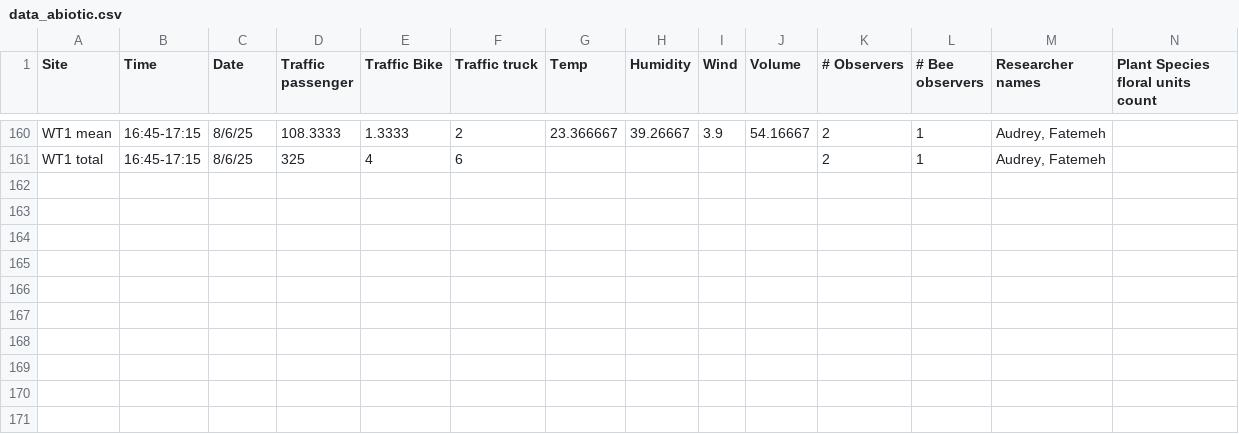
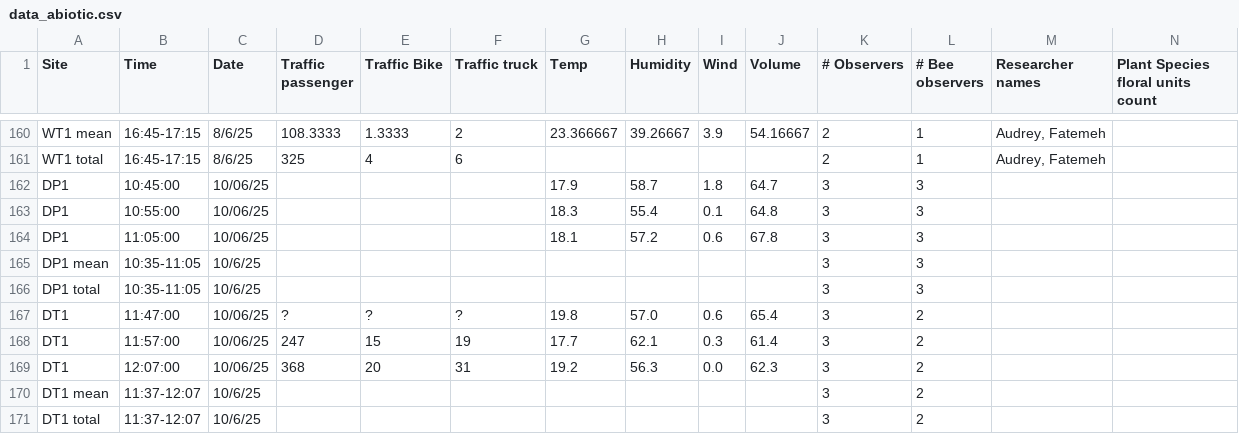
Before and after one commit to Audrey-netizen/turbpe, a CSV file: data_abiotic.csv, drawn as a sheet; only a part is shown, gaps mark what is left out.

Commit message:
Update data_abiotic.csv

```diff
--- a/data_abiotic.csv
+++ b/data_abiotic.csv
@@ -161 +161,11 @@ WT1 mean, 16:45-17:15, 8/6/25,108.3333,1.3333,2,23.366667,39.26667,3.9,54.16667,
 WT1 total, 16:45-17:15, 8/6/25, 325, 4, 6,,,,,2,1,"Audrey, Fatemeh",
+DP1,10:45:00,10/06/25,,,,17.9,58.7,1.8,64.7,3,3,"",
+DP1,10:55:00,10/06/25,,,,18.3,55.4,0.1,64.8,3,3,"",
+DP1,11:05:00,10/06/25,,,,18.1,57.2,0.6,67.8,3,3,"",
+DP1 mean,10:35-11:05,10/6/25,,,,,,,,3,3,"",
+DP1 total,10:35-11:05,10/6/25,,,,,,,,3,3,"",
+DT1,11:47:00,10/06/25,?,?,?,19.8,57.0,0.6,65.4,3,2,"",
+DT1,11:57:00,10/06/25,247,15,19,17.7,62.1,0.3,61.4,3,2,"",
+DT1,12:07:00,10/06/25,368,20,31,19.2,56.3,0.0,62.3,3,2,"",
+DT1 mean,11:37-12:07,10/6/25,,,,,,,,3,2,"",
+DT1 total,11:37-12:07,10/6/25,,,,,,,,3,2,"",
```
